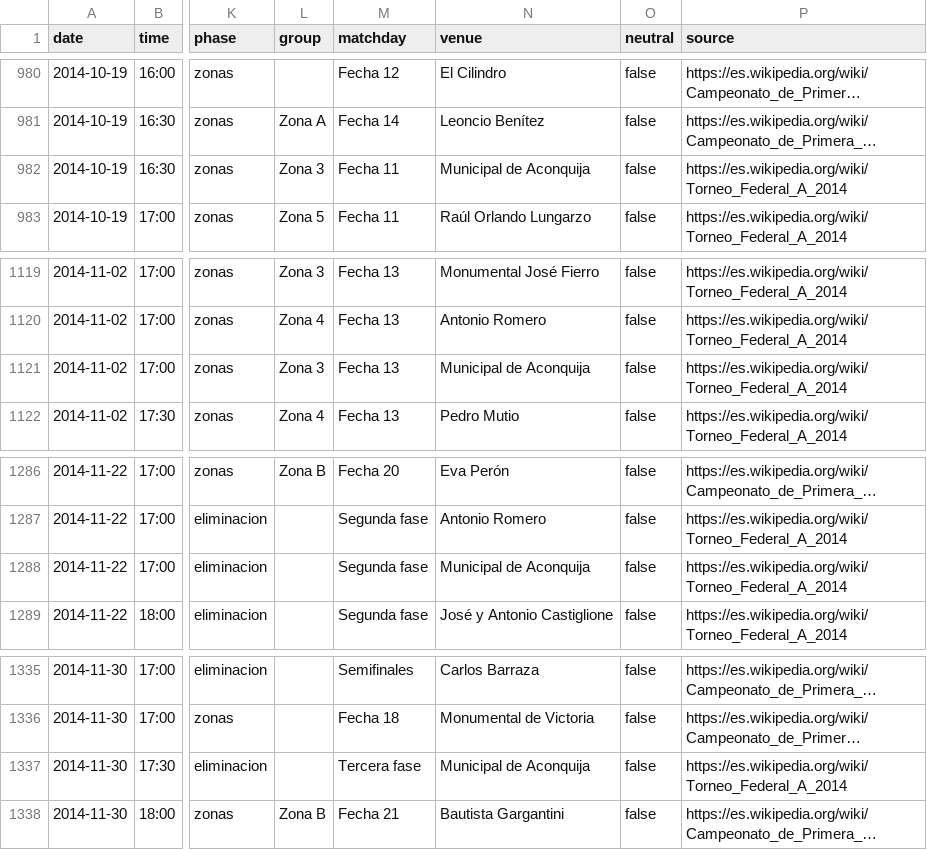
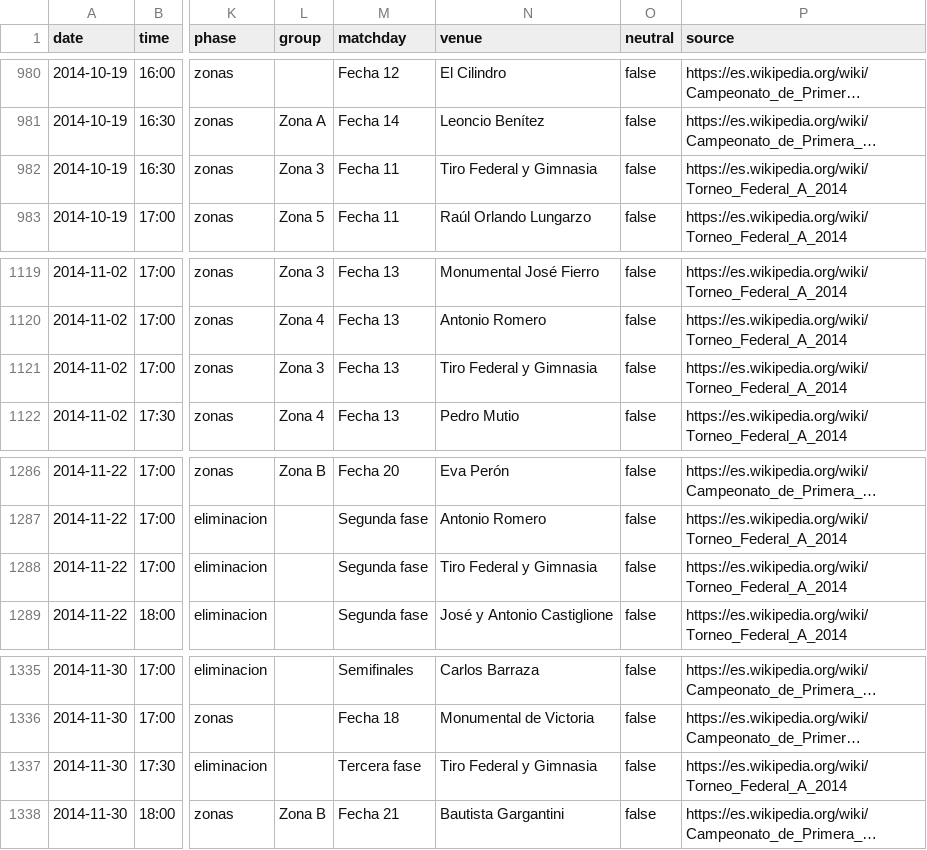
Before and after one commit to rhinoah/futbol-argentino-data, a CSV file: data/partidos-2014.csv, drawn as a sheet; only a part is shown, gaps mark what is left out; long unchanged cells end in …; the diff covers the shown part only; the diff names each change by its address in the sheet, - before the commit and + after, or states it on an @@ line.

```diff
--- a/data/partidos-2014.csv
+++ b/data/partidos-2014.csv
-N982 (venue): Municipal de Aconquija
+N982 (venue): Tiro Federal y Gimnasia
-N1121 (venue): Municipal de Aconquija
+N1121 (venue): Tiro Federal y Gimnasia
-N1288 (venue): Municipal de Aconquija
+N1288 (venue): Tiro Federal y Gimnasia
-N1337 (venue): Municipal de Aconquija
+N1337 (venue): Tiro Federal y Gimnasia
```
Also changed, not shown: 5 edited cells elsewhere in this file, data/partidos-2015.csv, data/partidos-2016.csv, 7 other files.
